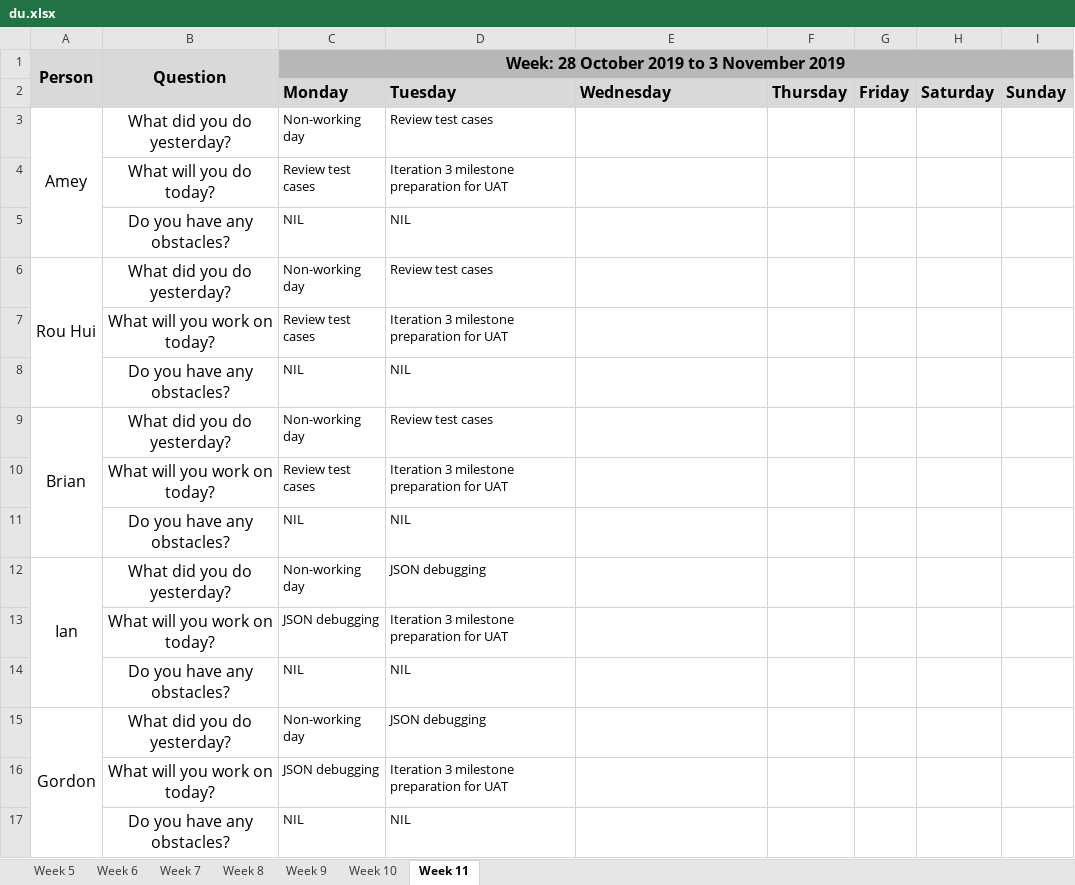
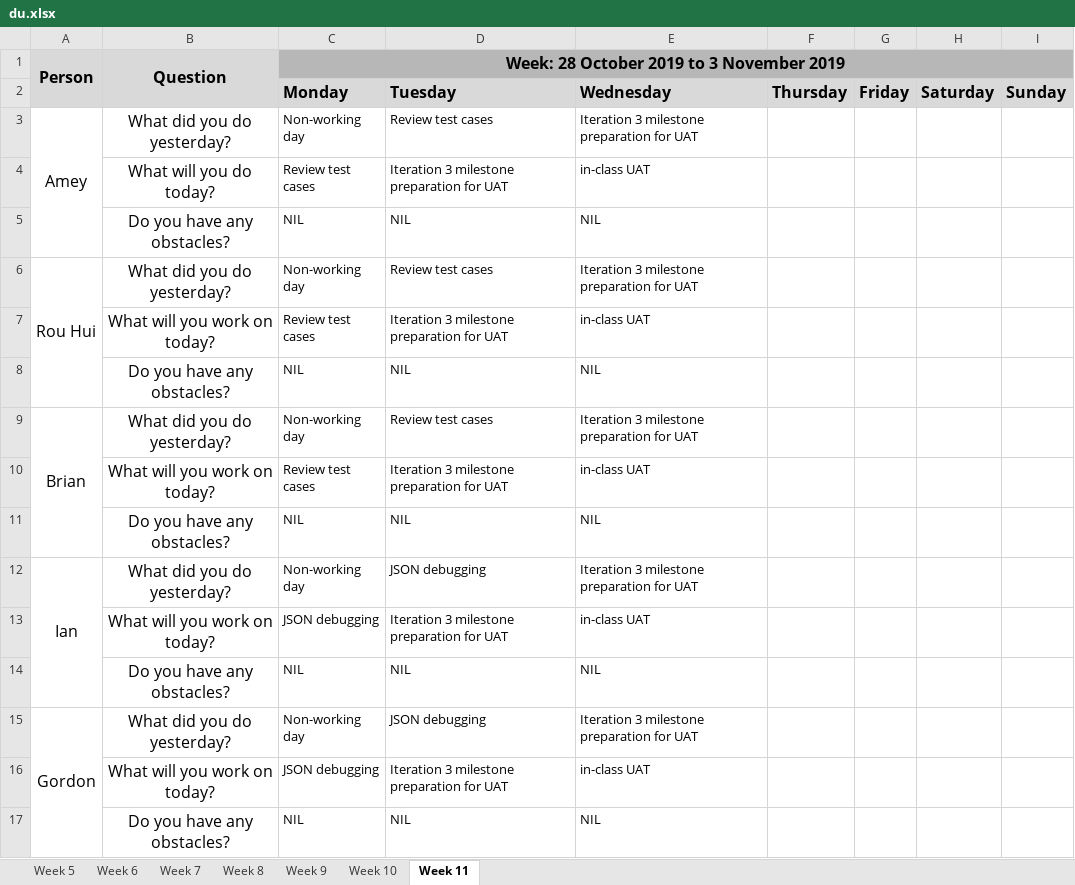
Before and after one commit to ameyrathi/SWE-Project, an Excel workbook: metrics/du.xlsx, sheet Week 11, drawn as a sheet; values as stored, in another font and other column widths than the file's, no borders; the diff names each change by its address in the sheet, - before the commit and + after, or states it on an @@ line.

Commit message:
daily update for 30 oct

```diff
--- a/metrics/du.xlsx (sheet Week 11)
+++ b/metrics/du.xlsx (sheet Week 11)
-E3: (empty)
+E3: Iteration 3 milestone preparation for UAT
-E4: (empty)
+E4: in-class UAT
-E5: (empty)
+E5: NIL
-E6: (empty)
+E6: Iteration 3 milestone preparation for UAT
-E7: (empty)
+E7: in-class UAT
-E8: (empty)
+E8: NIL
-E9: (empty)
+E9: Iteration 3 milestone preparation for UAT
-E10: (empty)
+E10: in-class UAT
-E11: (empty)
+E11: NIL
-E12: (empty)
+E12: Iteration 3 milestone preparation for UAT
-E13: (empty)
+E13: in-class UAT
-E14: (empty)
+E14: NIL
-E15: (empty)
+E15: Iteration 3 milestone preparation for UAT
-E16: (empty)
+E16: in-class UAT
-E17: (empty)
+E17: NIL
```
